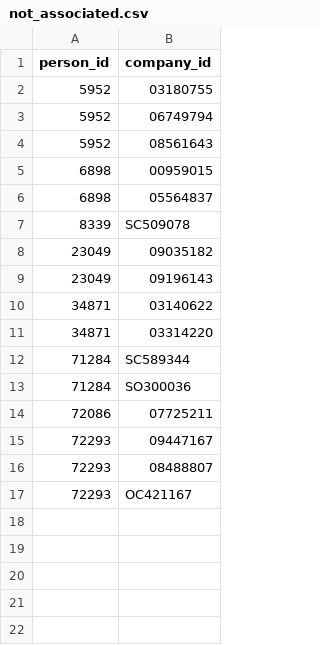
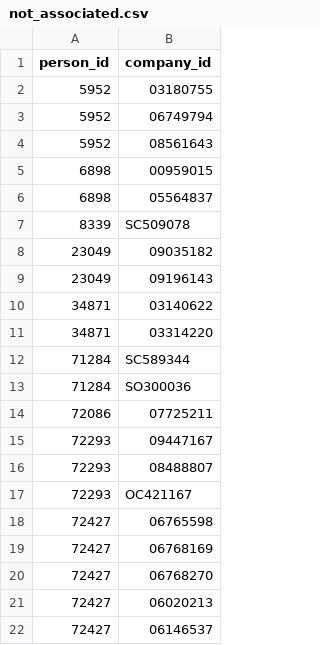
Before and after one commit to EdwardBetts/companies-house, a CSV file: not_associated.csv, drawn as a sheet; the diff names each change by its address in the sheet, - before the commit and + after, or states it on an @@ line.

```diff
--- a/not_associated.csv
+++ b/not_associated.csv
+row 18: 72427 | 06765598
+row 19: 72427 | 06768169
+row 20: 72427 | 06768270
+row 21: 72427 | 06020213
+row 22: 72427 | 06146537
```
